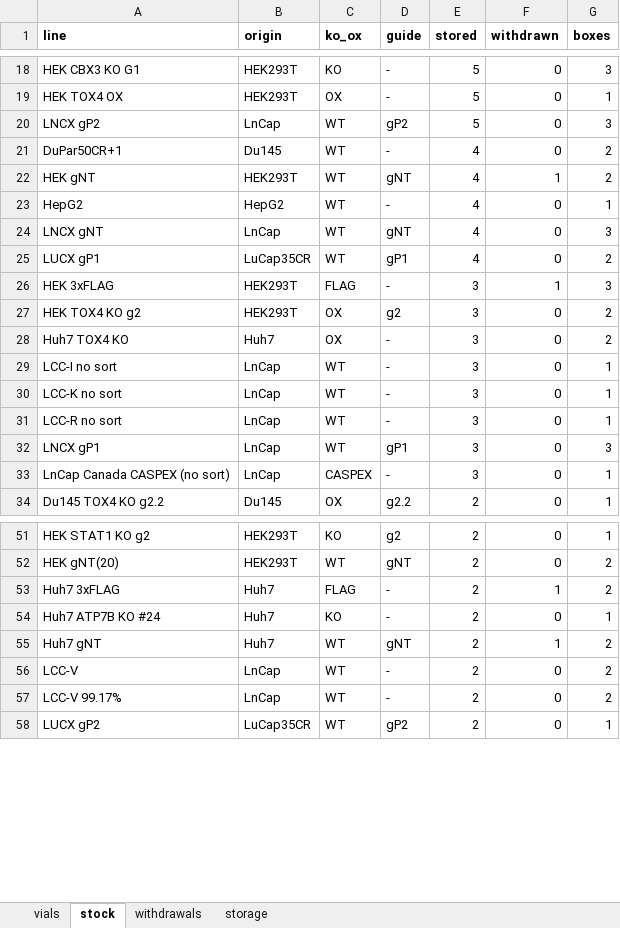
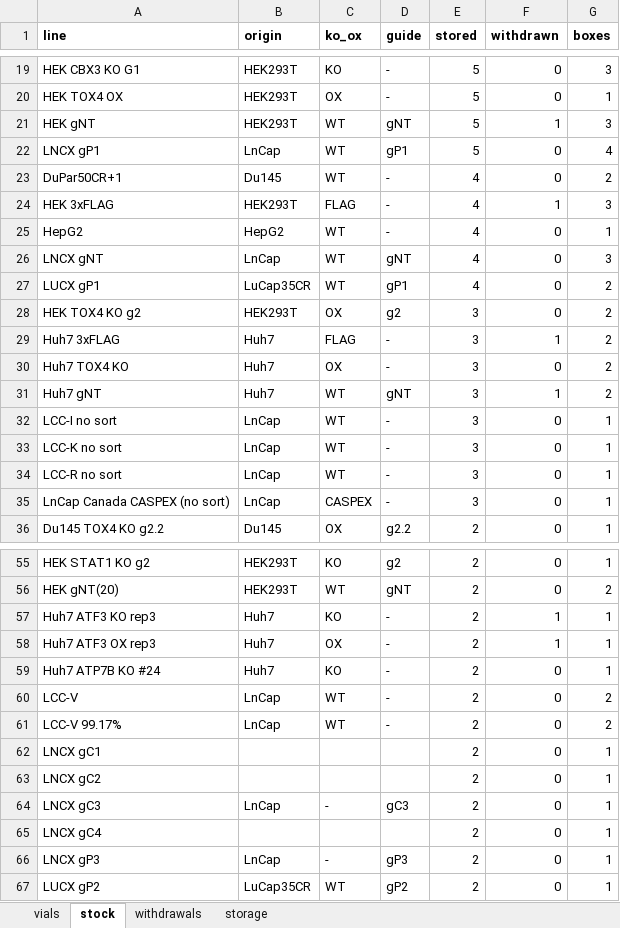
Before and after one commit to ucagiral/cagiral-schedule, an Excel workbook: cellstocks/data/admin.xlsx, sheet stock, drawn as a sheet; only a part is shown, gaps mark what is left out; values as stored, in another font and other column widths than the file's, no borders; removed rows and columns are numbered as before the commit, all else as after; the diff covers the shown part only; the diff names each change by its address in the sheet, - before the commit and + after, or states it on an @@ line.

```diff
--- a/cellstocks/data/admin.xlsx (sheet stock)
+++ b/cellstocks/data/admin.xlsx (sheet stock)
+row 21: HEK gNT | HEK293T | WT | gNT | 5 | 1 | 3
-A22 (line): LNCX gP2
+A22 (line): LNCX gP1
-D22 (guide): gP2
+D22 (guide): gP1
-G22 (boxes): 3
+G22 (boxes): 4
-row 22: HEK gNT | HEK293T | WT | gNT | 4 | 1 | 2
+row 24: HEK 3xFLAG | HEK293T | FLAG | - | 4 | 1 | 3
-row 26: HEK 3xFLAG | HEK293T | FLAG | - | 3 | 1 | 3
+row 29: Huh7 3xFLAG | Huh7 | FLAG | - | 3 | 1 | 2
+row 31: Huh7 gNT | Huh7 | WT | gNT | 3 | 1 | 2
-row 32: LNCX gP1 | LnCap | WT | gP1 | 3 | 0 | 3
-A57 (line): Huh7 3xFLAG
+A57 (line): Huh7 ATF3 KO rep3
-C57 (ko_ox): FLAG
+C57 (ko_ox): KO
-G57 (boxes): 2
+G57 (boxes): 1
+row 58: Huh7 ATF3 OX rep3 | Huh7 | OX | - | 2 | 1 | 1
-row 55: Huh7 gNT | Huh7 | WT | gNT | 2 | 1 | 2
+row 62: LNCX gC1 |  |  |  | 2 | 0 | 1
+row 63: LNCX gC2 |  |  |  | 2 | 0 | 1
+row 64: LNCX gC3 | LnCap | - | gC3 | 2 | 0 | 1
+row 65: LNCX gC4 |  |  |  | 2 | 0 | 1
+row 66: LNCX gP3 | LnCap | - | gP3 | 2 | 0 | 1
```
Also changed, not shown: 3 added rows, 4 removed rows and 6 edited cells elsewhere in this sheet, sheet vials, sheet withdrawals, sheet storage, cellstocks/data/baris.xlsx, cellstocks/data/beyzat.xlsx, 2 other files.
